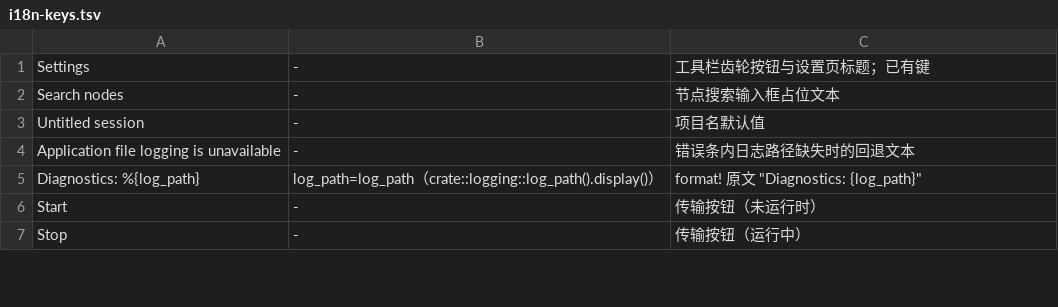
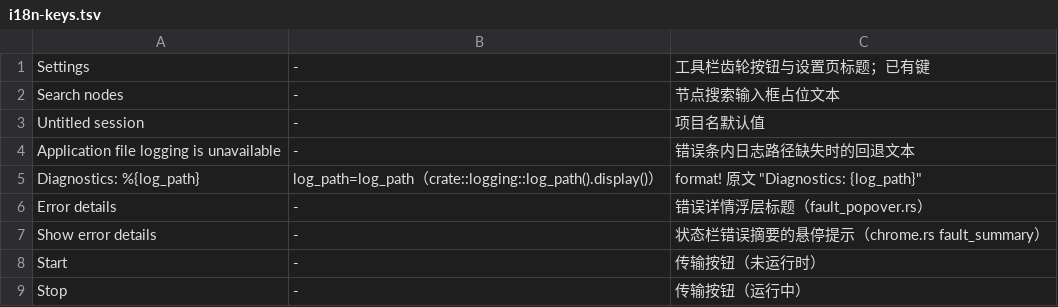
Before and after one commit to modenicheng/moiren, a TSV file: crates/moiren-app/locales/i18n-keys.tsv, drawn as a sheet; only a part is shown.

Commit message:
feat(ui): show faults on the faulted node and strip instead of a global banner
Located faults wear the danger outline, a faint red wash and a "!" badge
on the graph card and mixer strip they name; hover paints the fault banner
under them through a shared hot-layer painter, and the badge opens a
fault popover with the cause, the hint and the diagnostics path. The
fault-to-node projection lives once on GraphSnapshot (node_faulted /
faults_for_node) and feeds the graph world, the strip key and the popover.

Unlocated diagnostics - dispatch failures, session failures, catalog
refresh errors and graph-wide faults - surface as a VS Code-style status
bar summary that opens the same popover; the full-width error strip is
removed. Preparation failures now carry the node they came from
(PreparationFailure), so an unbound or doubly-bound device lands on its
own node instead of the status bar.

```diff
--- a/crates/moiren-app/locales/i18n-keys.tsv
+++ b/crates/moiren-app/locales/i18n-keys.tsv
@@ -5,2 +5,4 @@ Application file logging is unavailable	-	错误条内日志路径缺失时的
 Diagnostics: %{log_path}	log_path=log_path（crate::logging::log_path().display()）	format! 原文 "Diagnostics: {log_path}"
+Error details	-	错误详情浮层标题（fault_popover.rs）
+Show error details	-	状态栏错误摘要的悬停提示（chrome.rs fault_summary）
 Start	-	传输按钮（未运行时）
```
Also changed, not shown: 27 other files.
